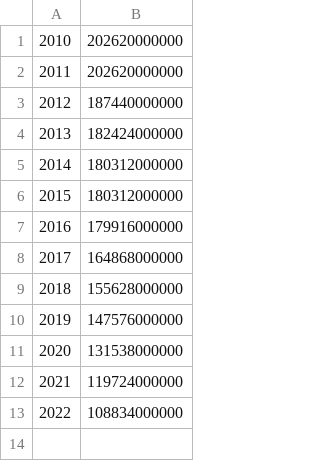
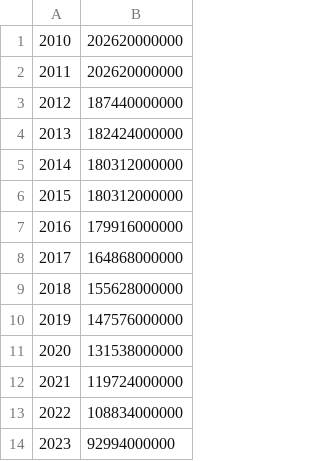
Before and after one commit to chibaf/nikkei_circulation, a CSV file: nikkei-ps.csv, drawn as a sheet; the diff names each change by its address in the sheet, - before the commit and + after, or states it on an @@ line.

```diff
--- a/nikkei-ps.csv
+++ b/nikkei-ps.csv
+row 14: 2023 | 92994000000
```
Also changed, not shown: nikkei-es.csv, nikkei-pes.csv, 4 other files.
